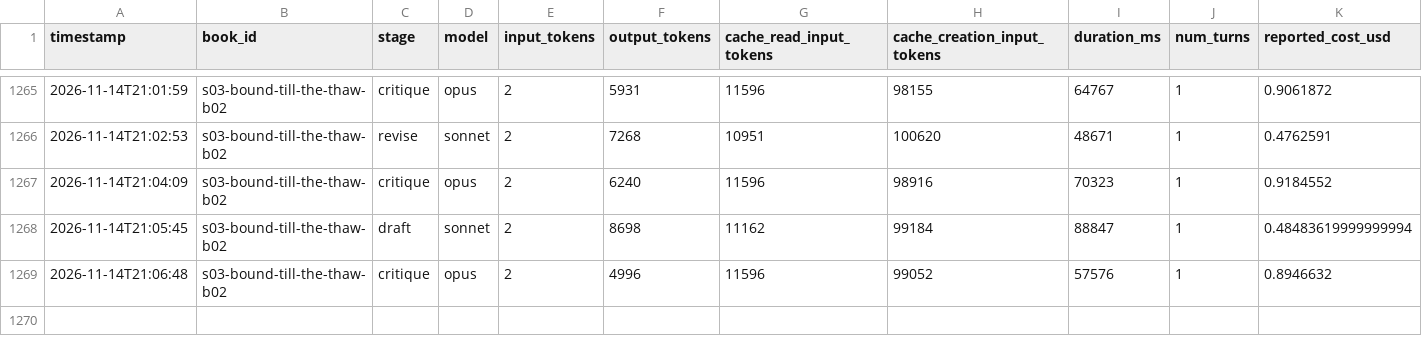
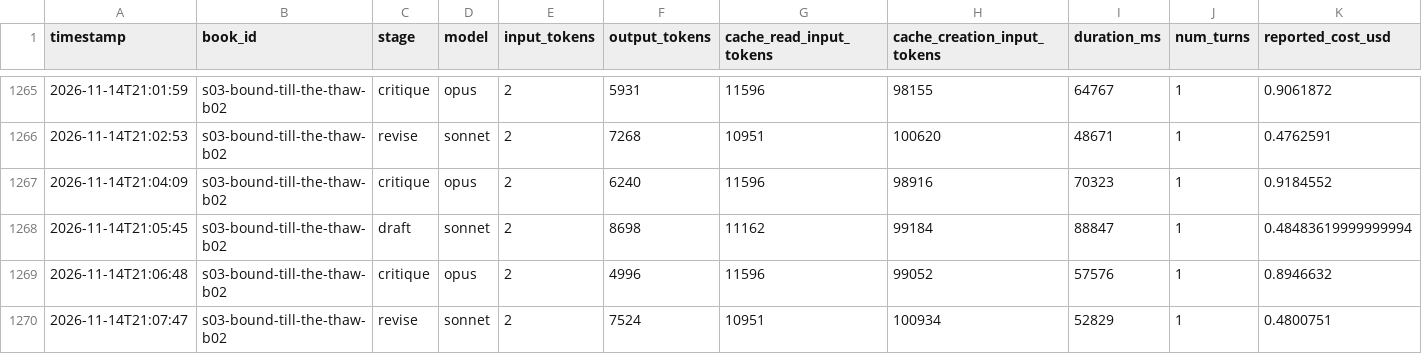
Before and after one commit to vimalcherangattu/Romantasy-Factory, a CSV file: state/usage.csv, drawn as a sheet; only a part is shown, gaps mark what is left out.

```diff
--- a/state/usage.csv
+++ b/state/usage.csv
@@ -1269 +1269,2 @@ timestamp,book_id,stage,model,input_tokens,output_tokens,cache_read_input_tokens
 2026-11-14T21:06:48,s03-bound-till-the-thaw-b02,critique,opus,2,4996,11596,99052,57576,1,0.8946632
+2026-11-14T21:07:47,s03-bound-till-the-thaw-b02,revise,sonnet,2,7524,10951,100934,52829,1,0.4800751
```
Also changed, not shown: 5 other files.
